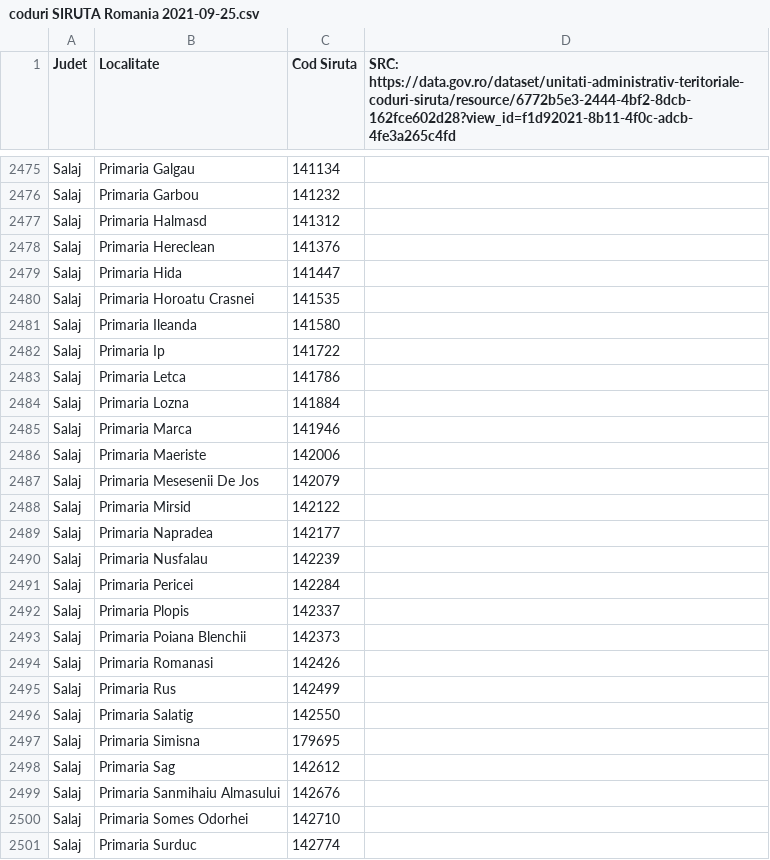
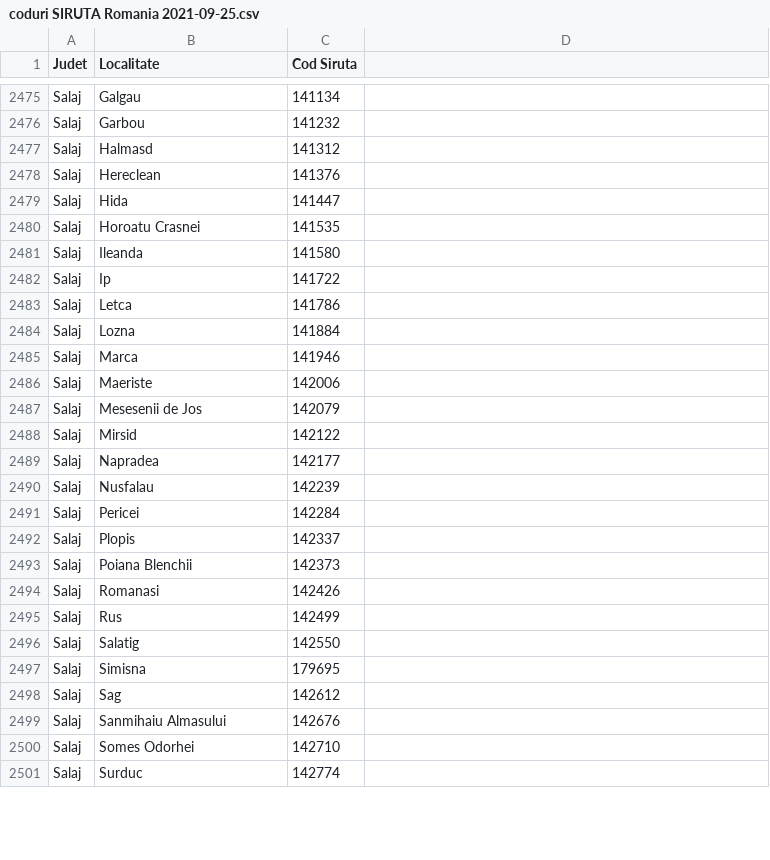
Before and after one commit to fierascu/utils-data, a CSV file: coduri SIRUTA Romania 2021-09-25.csv, drawn as a sheet; only a part is shown, gaps mark what is left out; the diff covers the shown part only.

Commit message:
Add files via upload
Cleaned data
Removed https://data.gov.ro/dataset/unitati-administrativ-teritoriale-coduri-siruta/resource/6772b5e3-2444-4bf2-8dcb-162fce602d28?view_id=f1d92021-8b11-4f0c-adcb-4fe3a265c4fd

```diff
--- a/coduri SIRUTA Romania 2021-09-25.csv
+++ b/coduri SIRUTA Romania 2021-09-25.csv
@@ -1 +1 @@
-"Judet","Localitate","Cod Siruta","SRC: https://data.gov.ro/dataset/unitati-administrativ-teritoriale-coduri-siruta/resource/6772b5e3-2444-4bf2-8dcb-162fce602d28?view_id=f1d92021-8b11-4f0c-adcb-4fe3a265c4fd"
+"Judet","Localitate","Cod Siruta"
@@ -2475,27 +2475,27 @@
-"Salaj","Primaria Galgau",141134,
-"Salaj","Primaria Garbou",141232,
-"Salaj","Primaria Halmasd",141312,
-"Salaj","Primaria Hereclean",141376,
-"Salaj","Primaria Hida",141447,
-"Salaj","Primaria Horoatu Crasnei",141535,
-"Salaj","Primaria Ileanda",141580,
-"Salaj","Primaria Ip",141722,
-"Salaj","Primaria Letca",141786,
-"Salaj","Primaria Lozna",141884,
-"Salaj","Primaria Marca",141946,
-"Salaj","Primaria Maeriste",142006,
-"Salaj","Primaria Mesesenii De Jos",142079,
-"Salaj","Primaria Mirsid",142122,
-"Salaj","Primaria Napradea",142177,
-"Salaj","Primaria Nusfalau",142239,
-"Salaj","Primaria Pericei",142284,
-"Salaj","Primaria Plopis",142337,
-"Salaj","Primaria Poiana Blenchii",142373,
-"Salaj","Primaria Romanasi",142426,
-"Salaj","Primaria Rus",142499,
-"Salaj","Primaria Salatig",142550,
-"Salaj","Primaria Simisna",179695,
-"Salaj","Primaria Sag",142612,
-"Salaj","Primaria Sanmihaiu Almasului",142676,
-"Salaj","Primaria Somes Odorhei",142710,
-"Salaj","Primaria Surduc",142774,
+"Salaj","Galgau",141134,
+"Salaj","Garbou",141232,
+"Salaj","Halmasd",141312,
+"Salaj","Hereclean",141376,
+"Salaj","Hida",141447,
+"Salaj","Horoatu Crasnei",141535,
+"Salaj","Ileanda",141580,
+"Salaj","Ip",141722,
+"Salaj","Letca",141786,
+"Salaj","Lozna",141884,
+"Salaj","Marca",141946,
+"Salaj","Maeriste",142006,
+"Salaj","Mesesenii de Jos",142079,
+"Salaj","Mirsid",142122,
+"Salaj","Napradea",142177,
+"Salaj","Nusfalau",142239,
+"Salaj","Pericei",142284,
+"Salaj","Plopis",142337,
+"Salaj","Poiana Blenchii",142373,
+"Salaj","Romanasi",142426,
+"Salaj","Rus",142499,
+"Salaj","Salatig",142550,
+"Salaj","Simisna",179695,
+"Salaj","Sag",142612,
+"Salaj","Sanmihaiu Almasului",142676,
+"Salaj","Somes Odorhei",142710,
+"Salaj","Surduc",142774,
```
Also changed, not shown: 1 added row, 1 removed row and 151 edited cells elsewhere in this file.
